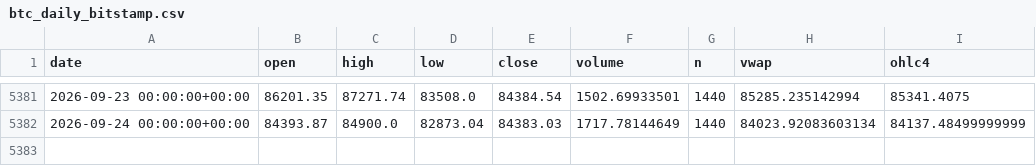
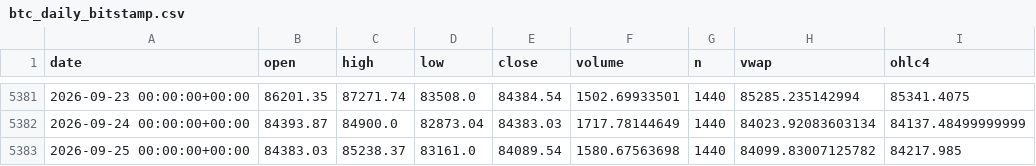
Before and after one commit to tgadelha07/btc, a CSV file: data/btc_daily_bitstamp.csv, drawn as a sheet; only a part is shown, gaps mark what is left out; the diff names each change by its address in the sheet, - before the commit and + after, or states it on an @@ line.

```diff
--- a/data/btc_daily_bitstamp.csv
+++ b/data/btc_daily_bitstamp.csv
+row 5383: 2026-09-25 00:00:00+00:00 | 84383.03 | 85238.37 | 83161.0 | 84089.54 | 1580.67563698 | 1440 | 84099.83007125782 | 84217.985
```
Also changed, not shown: 3 other files.
